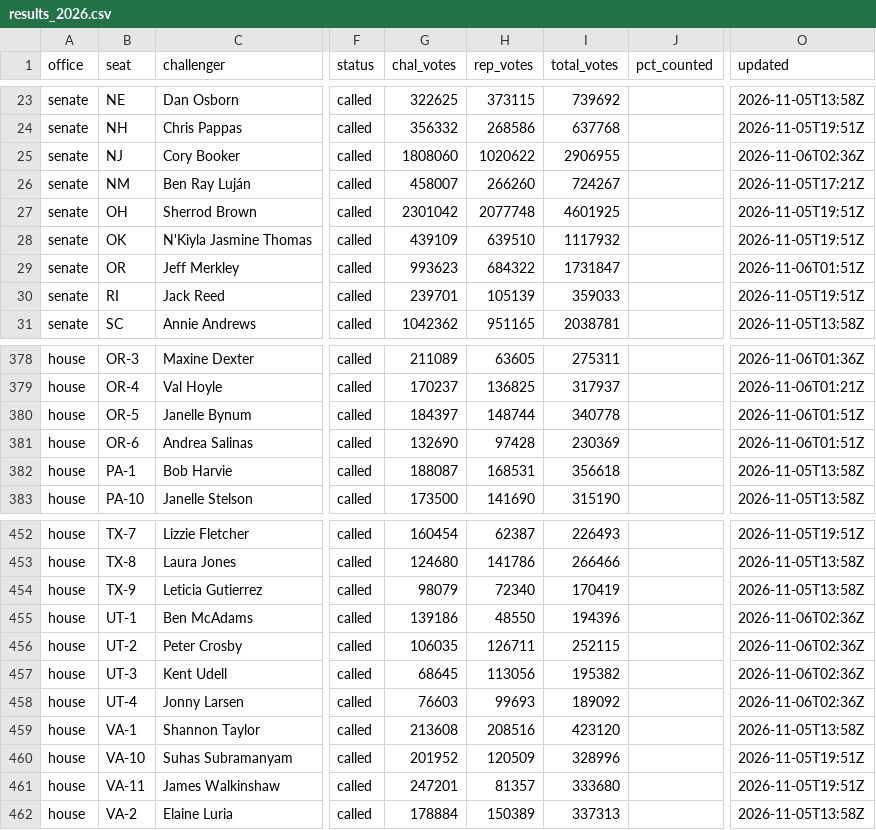
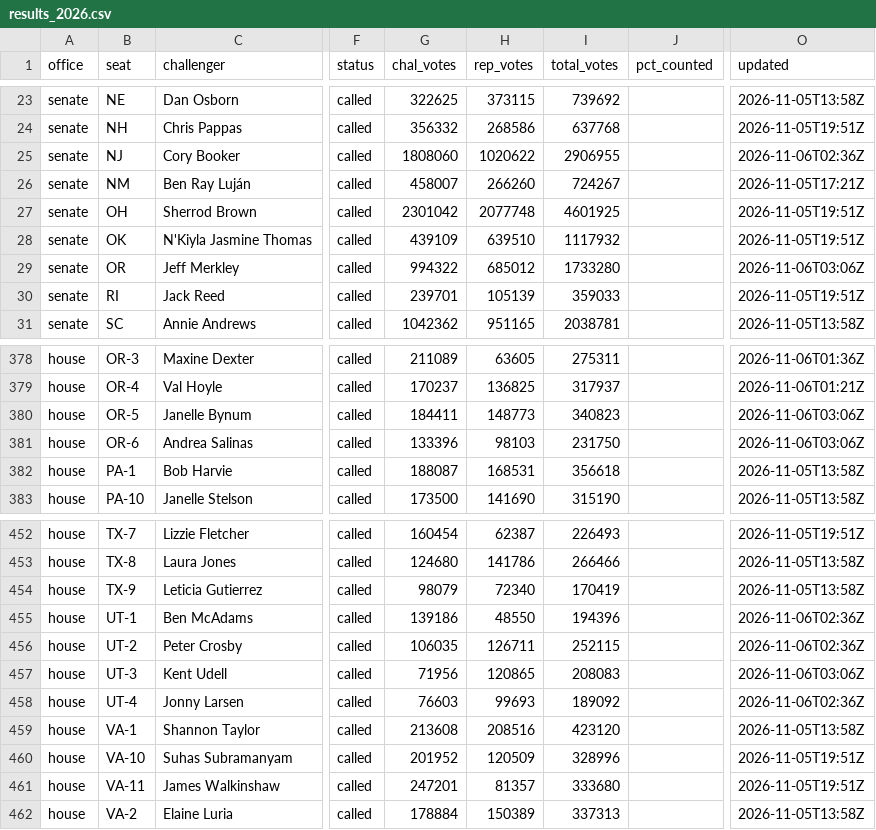
Before and after one commit to scorvec/midterms-2026, a CSV file: data/results/results_2026.csv, drawn as a sheet; only a part is shown, gaps mark what is left out; the diff names each change by its address in the sheet, - before the commit and + after, or states it on an @@ line.

```diff
--- a/data/results/results_2026.csv
+++ b/data/results/results_2026.csv
-G29 (chal_votes): 993623
+G29 (chal_votes): 994322
-H29 (rep_votes): 684322
+H29 (rep_votes): 685012
-I29 (total_votes): 1731847
+I29 (total_votes): 1733280
-O29 (updated): 2026-11-06T01:51Z
+O29 (updated): 2026-11-06T03:06Z
-G380 (chal_votes): 184397
+G380 (chal_votes): 184411
-H380 (rep_votes): 148744
+H380 (rep_votes): 148773
-I380 (total_votes): 340778
+I380 (total_votes): 340823
-O380:O381 (updated): 2026-11-06T01:51Z
+O380:O381 (updated): 2026-11-06T03:06Z
-G381 (chal_votes): 132690
+G381 (chal_votes): 133396
-H381 (rep_votes): 97428
+H381 (rep_votes): 98103
-I381 (total_votes): 230369
+I381 (total_votes): 231750
-G457 (chal_votes): 68645
+G457 (chal_votes): 71956
-H457 (rep_votes): 113056
+H457 (rep_votes): 120865
-I457 (total_votes): 195382
+I457 (total_votes): 208083
-O457 (updated): 2026-11-06T02:36Z
+O457 (updated): 2026-11-06T03:06Z
```
Also changed, not shown: 5 other files.
